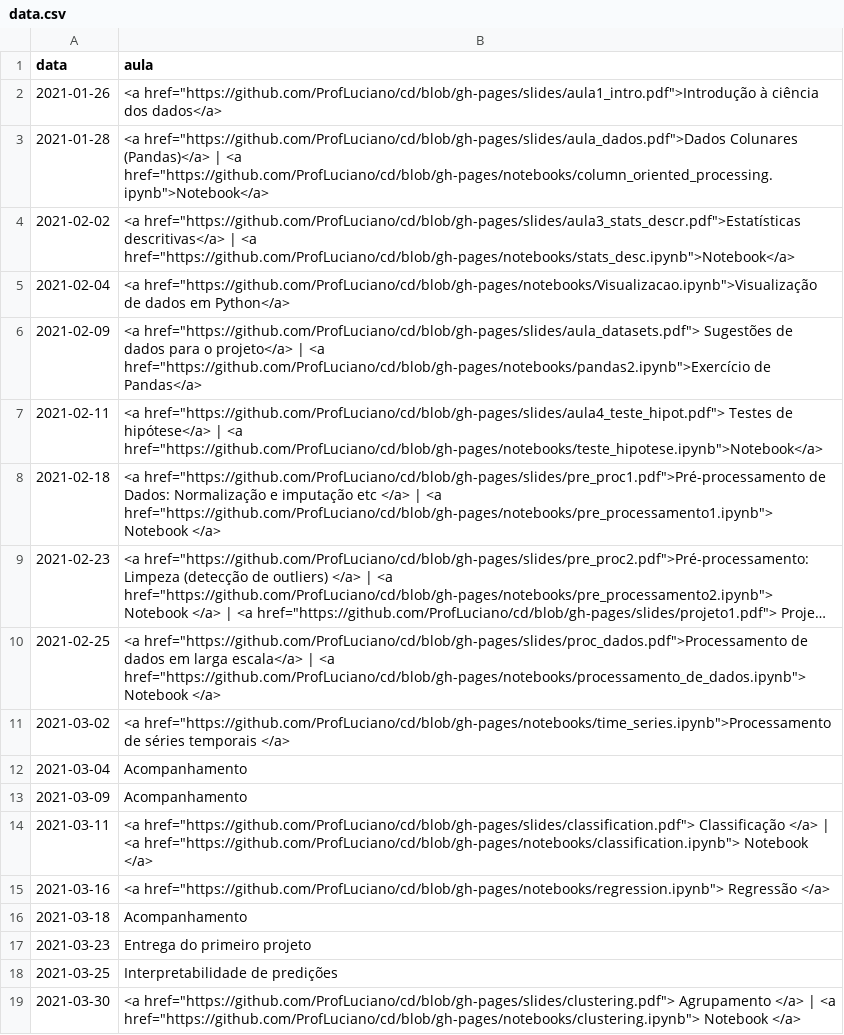
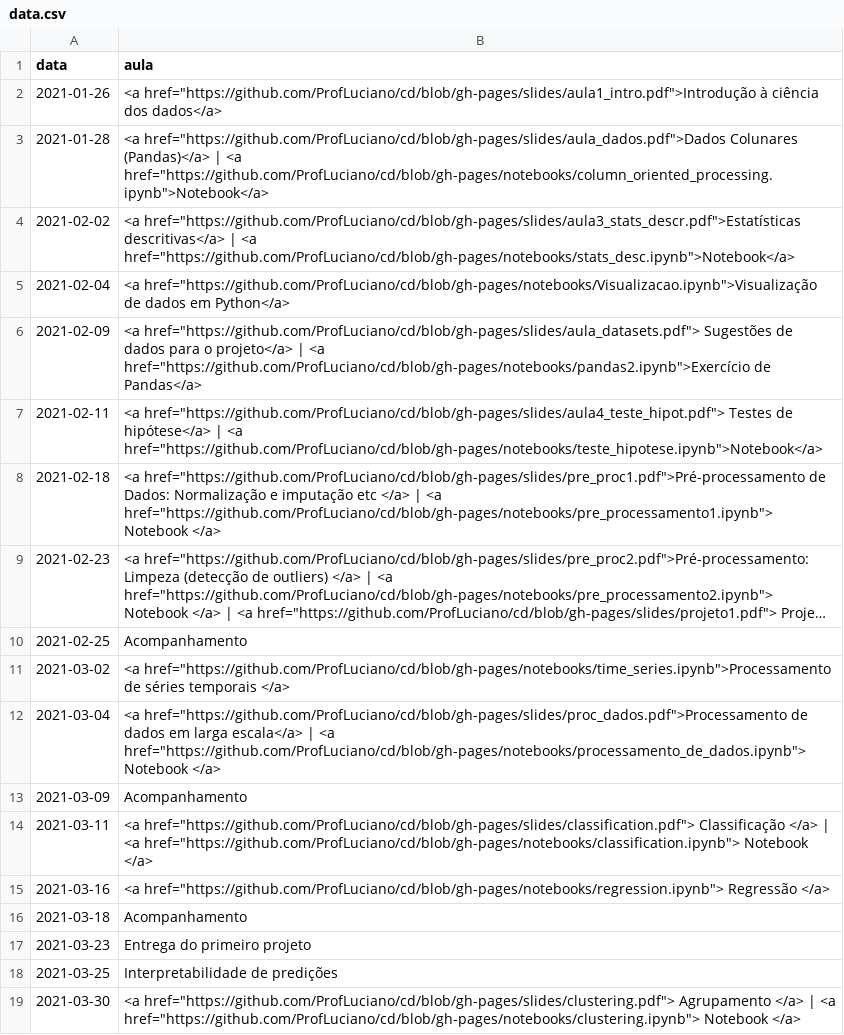
Before and after one commit to ProfLuciano/cd, a CSV file: pages/data.csv, drawn as a sheet; only a part is shown; long unchanged cells end in …; the diff names each change by its address in the sheet, - before the commit and + after, or states it on an @@ line.

Commit message:
updating dates

```diff
--- a/pages/data.csv
+++ b/pages/data.csv
-B10 (aula): <a href="https://github.com/ProfLuciano/cd/blob/gh-pages/slides/proc_dados.pdf">Processamento de dados em larga escala</a> | <a href="https://github.com/ProfLuciano/cd/blob/gh-pages/notebooks/processamento_de_dados.ipynb"> Notebook </a>
+B10 (aula): Acompanhamento
-B12 (aula): Acompanhamento
+B12 (aula): <a href="https://github.com/ProfLuciano/cd/blob/gh-pages/slides/proc_dados.pdf">Processamento de dados em larga escala</a> | <a href="https://github.com/ProfLuciano/cd/blob/gh-pages/notebooks/processamento_de_dados.ipynb"> Notebook </a>
```
